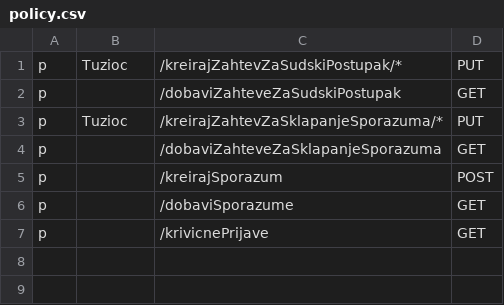
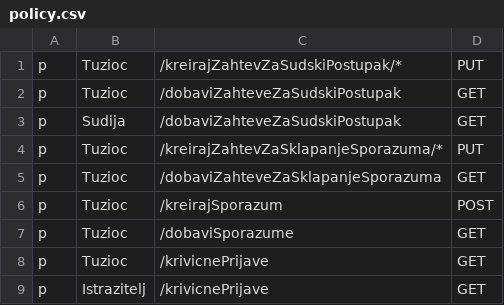
Before and after one commit to markoceran/eUprava, a CSV file: eUprava-Backend/tuzilastvo_service/policy.csv, drawn as a sheet.

Commit message:
tuzilastvo front start

```diff
--- a/eUprava-Backend/tuzilastvo_service/policy.csv
+++ b/eUprava-Backend/tuzilastvo_service/policy.csv
@@ -1,7 +1,9 @@
 p, Tuzioc , /kreirajZahtevZaSudskiPostupak/*, PUT
-p, , /dobaviZahteveZaSudskiPostupak, GET
+p, Tuzioc, /dobaviZahteveZaSudskiPostupak, GET
+p, Sudija, /dobaviZahteveZaSudskiPostupak, GET
 p, Tuzioc , /kreirajZahtevZaSklapanjeSporazuma/*, PUT
-p, , /dobaviZahteveZaSklapanjeSporazuma, GET
-p, , /kreirajSporazum, POST
-p, , /dobaviSporazume, GET
-p, , /krivicnePrijave, GET
+p, Tuzioc, /dobaviZahteveZaSklapanjeSporazuma, GET
+p, Tuzioc, /kreirajSporazum, POST
+p, Tuzioc, /dobaviSporazume, GET
+p, Tuzioc, /krivicnePrijave, GET
+p, Istrazitelj, /krivicnePrijave, GET
```
Also changed, not shown: 37 other files.
